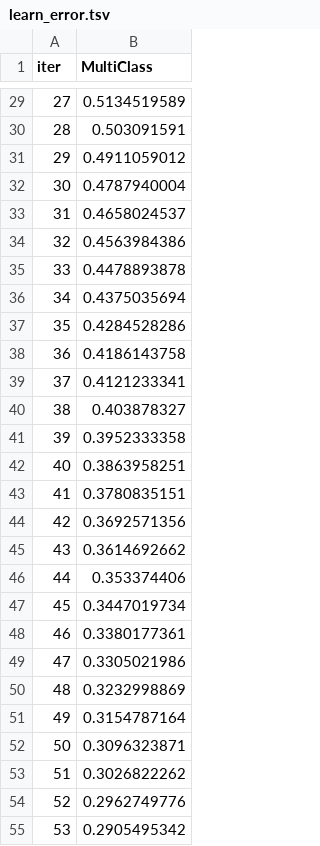
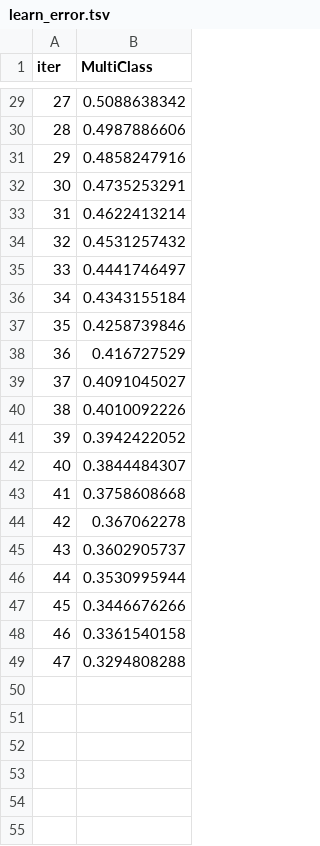
Before and after one commit to toandaominh1997/automlkiller, a TSV file: catboost_info/learn_error.tsv, drawn as a sheet; only a part is shown, gaps mark what is left out; the diff covers the shown part only.

```diff
--- a/catboost_info/learn_error.tsv
+++ b/catboost_info/learn_error.tsv
@@ -29,27 +29,21 @@ iter	MultiClass
-27	0.5134519589
-28	0.503091591
-29	0.4911059012
-30	0.4787940004
-31	0.4658024537
-32	0.4563984386
-33	0.4478893878
-34	0.4375035694
-35	0.4284528286
-36	0.4186143758
-37	0.4121233341
-38	0.403878327
-39	0.3952333358
-40	0.3863958251
-41	0.3780835151
-42	0.3692571356
-43	0.3614692662
-44	0.353374406
-45	0.3447019734
-46	0.3380177361
-47	0.3305021986
-48	0.3232998869
-49	0.3154787164
-50	0.3096323871
-51	0.3026822262
-52	0.2962749776
-53	0.2905495342
+27	0.5088638342
+28	0.4987886606
+29	0.4858247916
+30	0.4735253291
+31	0.4622413214
+32	0.4531257432
+33	0.4441746497
+34	0.4343155184
+35	0.4258739846
+36	0.416727529
+37	0.4091045027
+38	0.4010092226
+39	0.3942422052
+40	0.3844484307
+41	0.3758608668
+42	0.367062278
+43	0.3602905737
+44	0.3530995944
+45	0.3446676266
+46	0.3361540158
+47	0.3294808288
```
Also changed, not shown: 52 removed rows and 27 edited cells elsewhere in this file, catboost_info/time_left.tsv, data/report.csv, 6 other files.
